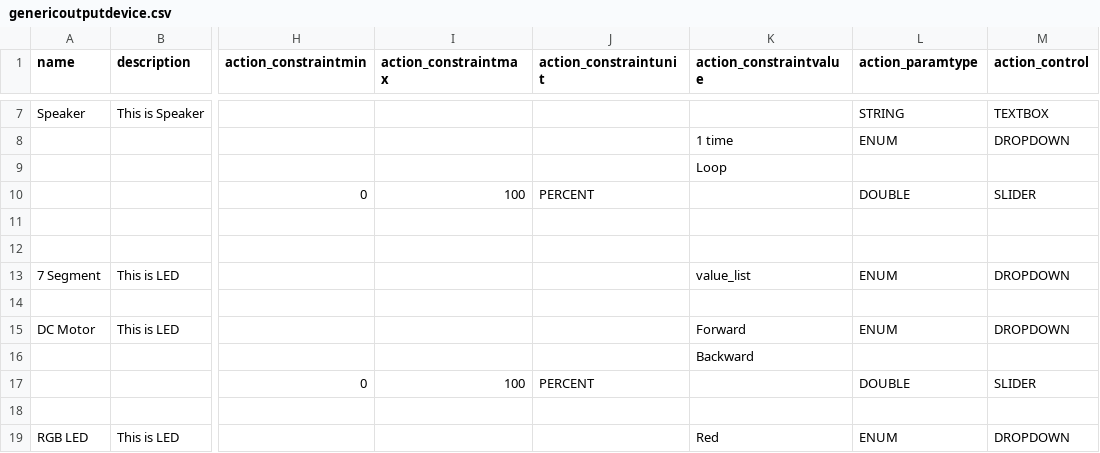
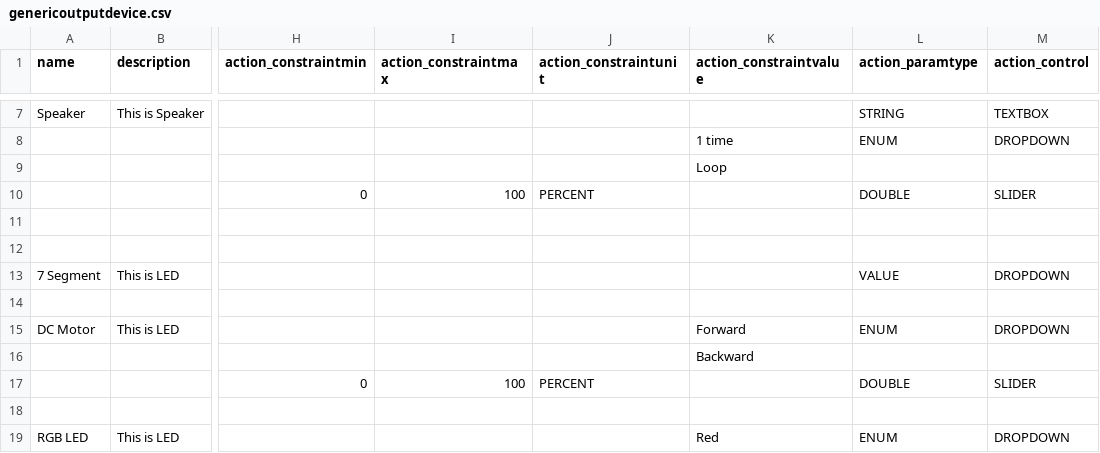
Before and after one commit to InGarage/MakerPlayGround_Library, a CSV file: newscript/genericoutputdevice.csv, drawn as a sheet; only a part is shown, gaps mark what is left out; the diff names each change by its address in the sheet, - before the commit and + after, or states it on an @@ line.

```diff
--- a/newscript/genericoutputdevice.csv
+++ b/newscript/genericoutputdevice.csv
-K13 (action_constraintvalue): value_list
+K13 (action_constraintvalue): (empty)
-L13 (action_paramtype): ENUM
+L13 (action_paramtype): VALUE
```
Also changed, not shown: newscript/actualdevice.csv, newscript/genericinputdevice.csv, 1 other file.
